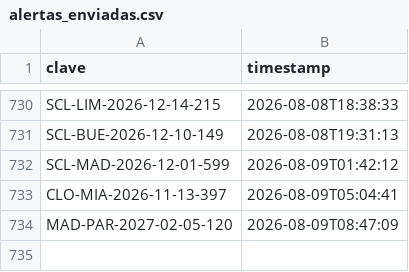
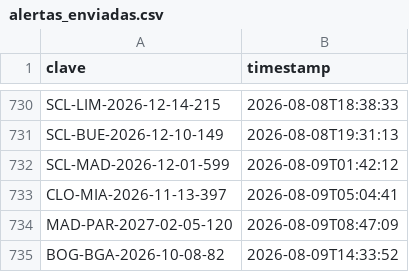
Before and after one commit to Felipebarv25/app-vuelos, a CSV file: datos/alertas_enviadas.csv, drawn as a sheet; only a part is shown, gaps mark what is left out; the diff names each change by its address in the sheet, - before the commit and + after, or states it on an @@ line.

```diff
--- a/datos/alertas_enviadas.csv
+++ b/datos/alertas_enviadas.csv
+row 735: BOG-BGA-2026-10-08-82 | 2026-08-09T14:33:52
```
Also changed, not shown: 3 other files.
